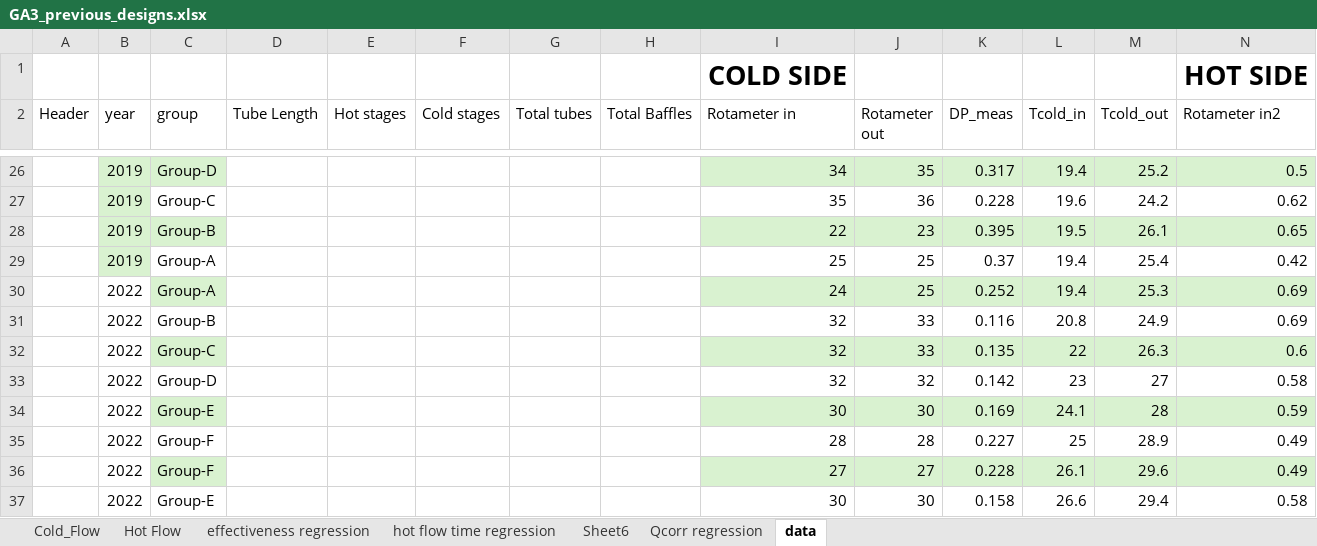
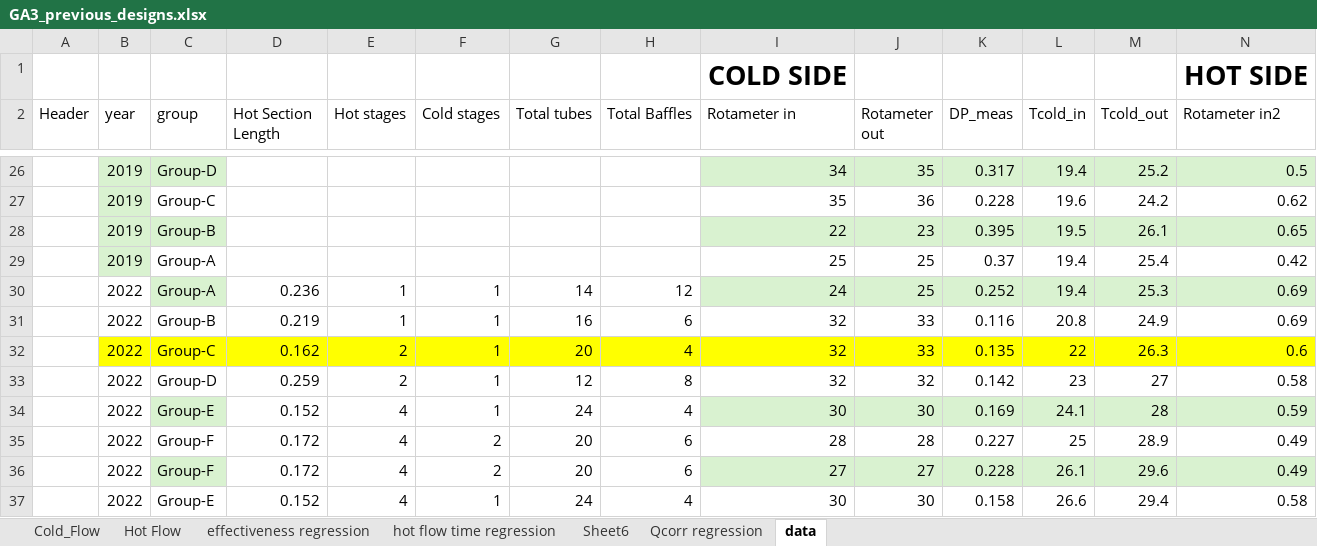
Before and after one commit to lpender3672/shell_tube_heat_exchanger, an Excel workbook: GA3_previous_designs.xlsx, sheet data, drawn as a sheet; only a part is shown, gaps mark what is left out; values as stored, in another font and other column widths than the file's, no borders; table styles not drawn; the diff covers the shown part only; the diff names each change by its address in the sheet, - before the commit and + after, or states it on an @@ line.

Commit message:
added length to brute force optimiser which is quite important for mass requirement

```diff
--- a/GA3_previous_designs.xlsx (sheet data)
+++ b/GA3_previous_designs.xlsx (sheet data)
-D2: Tube Length
+D2: Hot Section Length
-D30 (Hot Section Length): (empty)
+D30 (Hot Section Length): 0.236
-E30:E31 (Hot stages): (empty)
+E30:E31 (Hot stages): 1
-F30:F34 (Cold stages): (empty)
+F30:F34 (Cold stages): 1
-G30 (Total tubes): (empty)
+G30 (Total tubes): 14
-H30 (Total Baffles): (empty)
+H30 (Total Baffles): 12
-D31 (Hot Section Length): (empty)
+D31 (Hot Section Length): 0.219
-G31 (Total tubes): (empty)
+G31 (Total tubes): 16
-H31 (Total Baffles): (empty)
+H31 (Total Baffles): 6
-B32 fill: none
+B32 fill: #FFFF00
-C32 fill: #D9F2D0
+C32 fill: #FFFF00
-D32 (Hot Section Length): (empty)
+D32 (Hot Section Length): 0.162
-D32:H32 fill: none
+D32:H32 fill: #FFFF00
-E32:E33 (Hot stages): (empty)
+E32:E33 (Hot stages): 2
-G32 (Total tubes): (empty)
+G32 (Total tubes): 20
-H32 (Total Baffles): (empty)
+H32 (Total Baffles): 4
-I32:N32 fill: #D9F2D0
+I32:N32 fill: #FFFF00
-D33 (Hot Section Length): (empty)
+D33 (Hot Section Length): 0.259
-G33 (Total tubes): (empty)
+G33 (Total tubes): 12
-H33 (Total Baffles): (empty)
+H33 (Total Baffles): 8
-D34 (Hot Section Length): (empty)
+D34 (Hot Section Length): 0.152
-E34:E37 (Hot stages): (empty)
+E34:E37 (Hot stages): 4
-G34 (Total tubes): (empty)
+G34 (Total tubes): 24
-H34 (Total Baffles): (empty)
+H34 (Total Baffles): 4
-D35:D36 (Hot Section Length): (empty)
+D35:D36 (Hot Section Length): 0.172
-F35:F36 (Cold stages): (empty)
+F35:F36 (Cold stages): 2
-G35:G36 (Total tubes): (empty)
+G35:G36 (Total tubes): 20
-H35:H36 (Total Baffles): (empty)
+H35:H36 (Total Baffles): 6
-D37 (Hot Section Length): (empty)
+D37 (Hot Section Length): 0.152
-F37 (Cold stages): (empty)
+F37 (Cold stages): 1
-G37 (Total tubes): (empty)
+G37 (Total tubes): 24
-H37 (Total Baffles): (empty)
+H37 (Total Baffles): 4
```
Also changed, not shown: 70 edited cells and cell formats elsewhere in this sheet, 7 other files.
